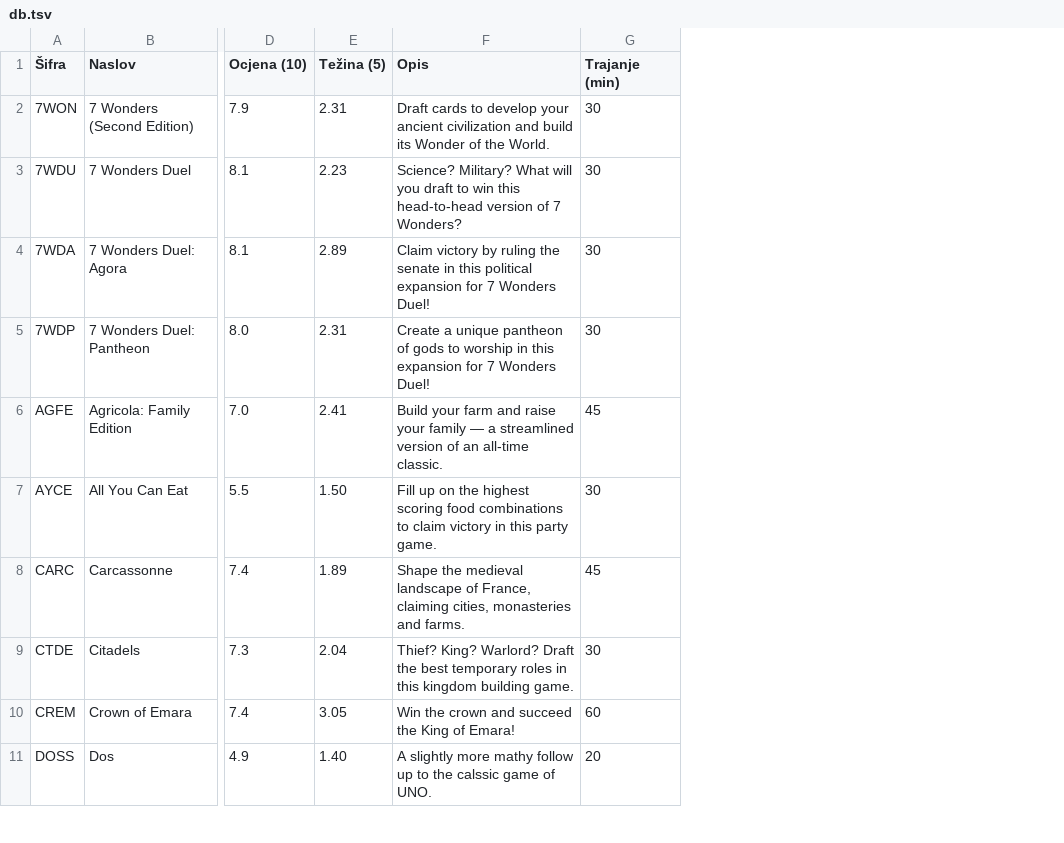
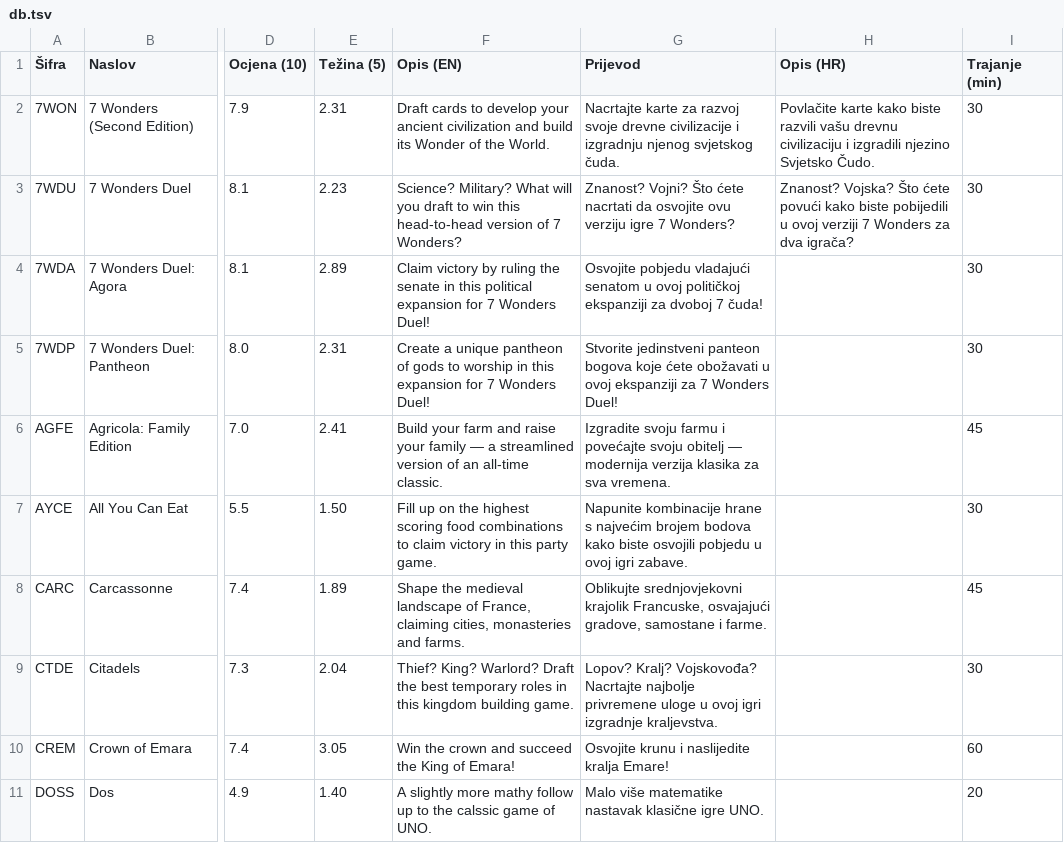
Before and after one commit to mrlovre/board_games_db, a TSV file: db.tsv, drawn as a sheet; only a part is shown, gaps mark what is left out; the diff names each change by its address in the sheet, - before the commit and + after, or states it on an @@ line.

```diff
--- a/db.tsv
+++ b/db.tsv
+column G (Prijevod), rows 2-11: Nacrtajte karte za razvoj svoje drevne civilizacije i izgradnju njenog svjetskog čuda. | Znanost? Vojni? Što ćete nacrtati da osvojite ovu verziju igre 7 Wonders? | Osvojite pobjedu vladajući senatom u ovoj političkoj ekspanziji za dvoboj 7 čuda! | Stvorite jedinstveni panteon bogova koje ćete obožavati u ovoj ekspanziji za 7 Wonders Duel! | Izgradite svoju farmu i povećajte svoju obitelj — modernija verzija klasika za sva vremena. | Napunite kombinacije hrane s najvećim brojem bodova kako biste osvojili pobjedu u ovoj igri zabave. | Oblikujte srednjovjekovni krajolik Francuske, osvajajući gradove, samostane i farme. | Lopov? Kralj? Vojskovođa? Nacrtajte najbolje privremene uloge u ovoj igri izgradnje kraljevstva. | Osvojite krunu i naslijedite kralja Emare! | Malo više matematike nastavak klasične igre UNO.
+column H (Opis (HR)), rows 2-3: Povlačite karte kako biste razvili vašu drevnu civilizaciju i izgradili njezino Svjetsko Čudo. | Znanost? Vojska? Što ćete povući kako biste pobijedili u ovoj verziji 7 Wonders za dva igrača?
-F1: Opis
+F1: Opis (EN)
```
Also changed, not shown: 43 other files.
